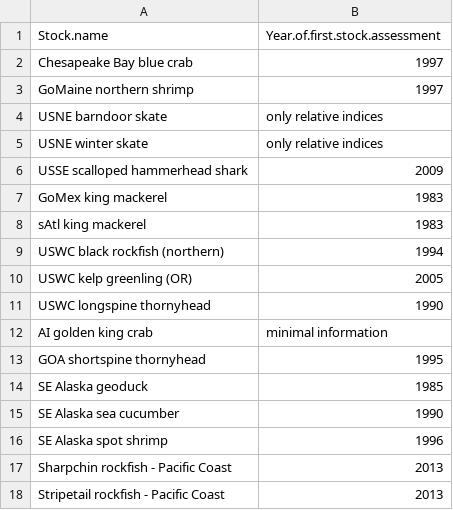
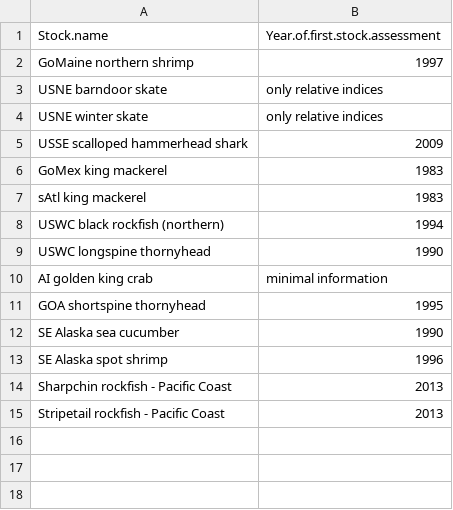
Before and after one commit to Philipp-Neubauer/FirstAssessment, a CSV file: dataset_missed.csv, drawn as a sheet; the diff names each change by its address in the sheet, - before the commit and + after, or states it on an @@ line.

```diff
--- a/dataset_missed.csv
+++ b/dataset_missed.csv
-row 2: Chesapeake Bay blue crab | 1997
-row 10: USWC kelp greenling (OR) | 2005
-row 14: SE Alaska geoduck | 1985
```
Also changed, not shown: dataset.csv, 2 other files.
